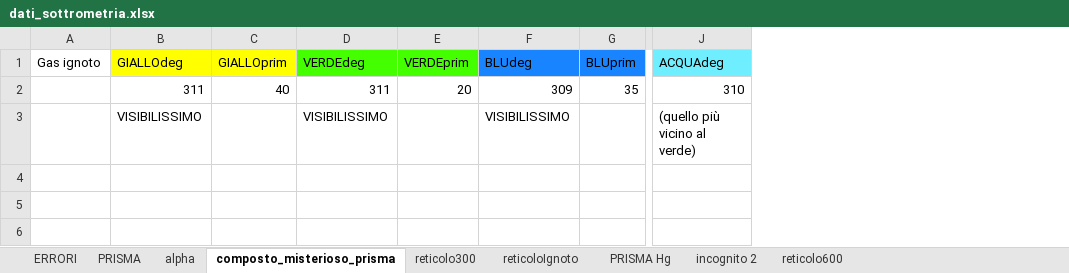
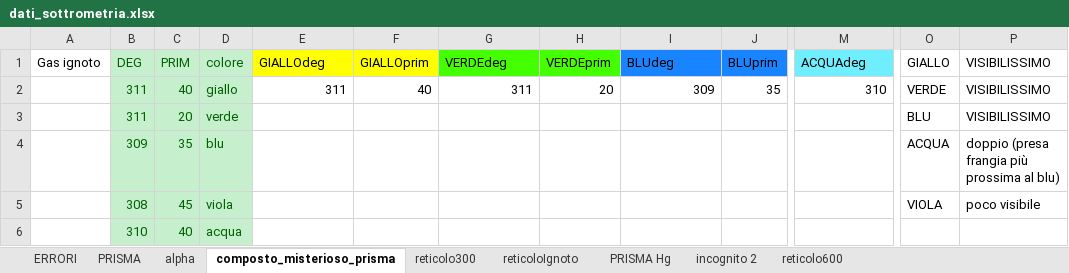
Before and after one commit to CarminatiGiovanni/LaboratorioFisica2, an Excel workbook: 20240523spettrometria/dati_sottrometria.xlsx, sheet composto_misterioso_prisma, drawn as a sheet; only a part is shown, gaps mark what is left out; values as stored, in another font and other column widths than the file's, no borders; addresses are those after the commit; rows hold the shown columns only; the diff names each change by its address in the sheet, - before the commit and + after, or states it on an @@ line.

```diff
--- a/20240523spettrometria/dati_sottrometria.xlsx (sheet composto_misterioso_prisma)
+++ b/20240523spettrometria/dati_sottrometria.xlsx (sheet composto_misterioso_prisma)
+column B (DEG), rows 2-3: 311 | 311
+column C (PRIM), rows 2-3: 40 | 20
+column D (colore), rows 2-3: giallo | verde
+column O (GIALLO), rows 2-3: VERDE | BLU
+column P (VISIBILISSIMO), rows 2-3: VISIBILISSIMO | VISIBILISSIMO
-E3 (GIALLOdeg): VISIBILISSIMO
+E3 (GIALLOdeg): (empty)
-G3 (VERDEdeg): VISIBILISSIMO
+G3 (VERDEdeg): (empty)
-I3 (BLUdeg): VISIBILISSIMO
+I3 (BLUdeg): (empty)
-M3 (ACQUAdeg): (quello più vicino al verde)
+M3 (ACQUAdeg): (empty)
+row 4:  | 309 | 35 | blu |  |  |  |  |  |  |  | ACQUA | doppio (presa frangia più prossima al blu)
+row 5:  | 308 | 45 | viola |  |  |  |  |  |  |  | VIOLA | poco visibile
+row 6:  | 310 | 40 | acqua
```
Also changed, not shown: 3 other files.
